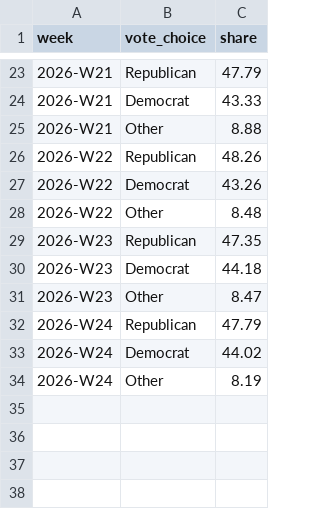
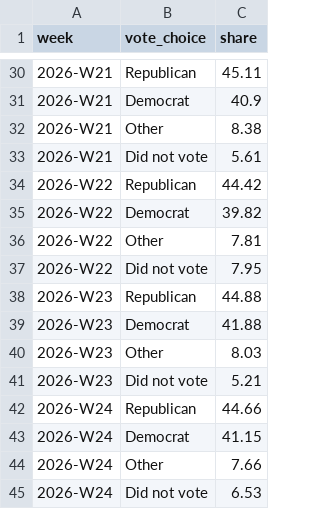
Before and after one commit to AI-Pop-Up-Lab/cssci-capstone-app, a CSV file: ai-popup-lab-backend/api_endpoints/simple_test.csv, drawn as a sheet; only a part is shown, gaps mark what is left out; the diff covers the shown part only.

```diff
--- a/ai-popup-lab-backend/api_endpoints/simple_test.csv
+++ b/ai-popup-lab-backend/api_endpoints/simple_test.csv
@@ -23,12 +30,16 @@ week,vote_choice,share
-2026-W21,Republican,47.79
-2026-W21,Democrat,43.33
-2026-W21,Other,8.88
-2026-W22,Republican,48.26
-2026-W22,Democrat,43.26
-2026-W22,Other,8.48
-2026-W23,Republican,47.35
-2026-W23,Democrat,44.18
-2026-W23,Other,8.47
-2026-W24,Republican,47.79
-2026-W24,Democrat,44.02
-2026-W24,Other,8.19
+2026-W21,Republican,45.11
+2026-W21,Democrat,40.9
+2026-W21,Other,8.38
+2026-W21,Did not vote,5.61
+2026-W22,Republican,44.42
+2026-W22,Democrat,39.82
+2026-W22,Other,7.81
+2026-W22,Did not vote,7.95
+2026-W23,Republican,44.88
+2026-W23,Democrat,41.88
+2026-W23,Other,8.03
+2026-W23,Did not vote,5.21
+2026-W24,Republican,44.66
+2026-W24,Democrat,41.15
+2026-W24,Other,7.66
+2026-W24,Did not vote,6.53
```
Also changed, not shown: 7 added rows and 21 edited cells elsewhere in this file, 8 other files.
